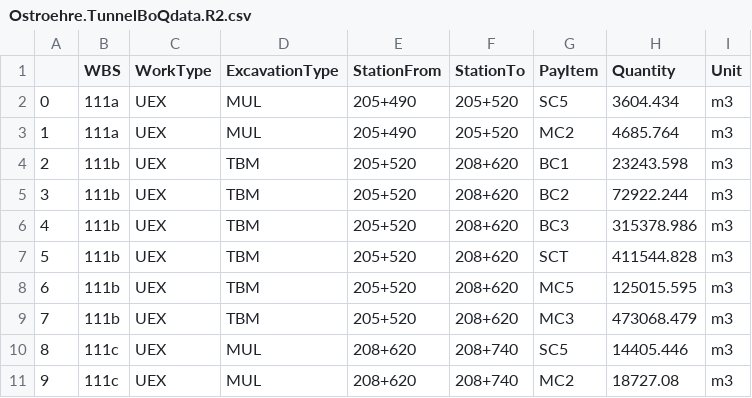
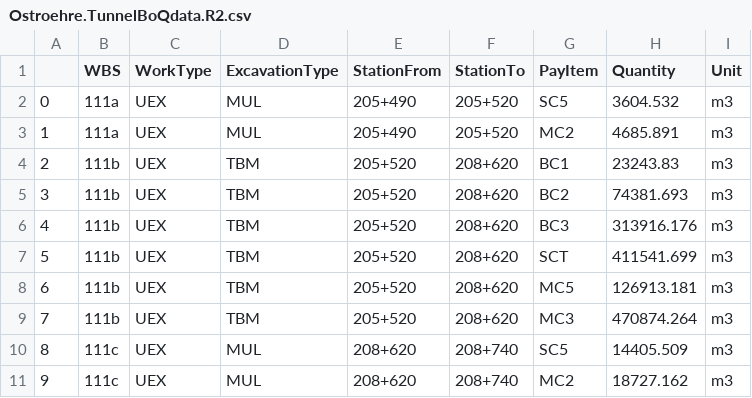
Before and after one commit to JJK-engineering/TunnelGIS.Rheintunnel, a CSV file: WORK/Ostroehre.TunnelBoQdata.R2.csv, drawn as a sheet.

```diff
--- a/WORK/Ostroehre.TunnelBoQdata.R2.csv
+++ b/WORK/Ostroehre.TunnelBoQdata.R2.csv
@@ -1,11 +1,11 @@
 ,WBS,WorkType,ExcavationType,StationFrom,StationTo,PayItem,Quantity,Unit
-0,111a,UEX,MUL,205+490,205+520,SC5,3604.434,m3
-1,111a,UEX,MUL,205+490,205+520,MC2,4685.764,m3
-2,111b,UEX,TBM,205+520,208+620,BC1,23243.598,m3
-3,111b,UEX,TBM,205+520,208+620,BC2,72922.244,m3
-4,111b,UEX,TBM,205+520,208+620,BC3,315378.986,m3
-5,111b,UEX,TBM,205+520,208+620,SCT,411544.828,m3
-6,111b,UEX,TBM,205+520,208+620,MC5,125015.595,m3
-7,111b,UEX,TBM,205+520,208+620,MC3,473068.479,m3
-8,111c,UEX,MUL,208+620,208+740,SC5,14405.446,m3
-9,111c,UEX,MUL,208+620,208+740,MC2,18727.08,m3
+0,111a,UEX,MUL,205+490,205+520,SC5,3604.532,m3
+1,111a,UEX,MUL,205+490,205+520,MC2,4685.891,m3
+2,111b,UEX,TBM,205+520,208+620,BC1,23243.83,m3
+3,111b,UEX,TBM,205+520,208+620,BC2,74381.693,m3
+4,111b,UEX,TBM,205+520,208+620,BC3,313916.176,m3
+5,111b,UEX,TBM,205+520,208+620,SCT,411541.699,m3
+6,111b,UEX,TBM,205+520,208+620,MC5,126913.181,m3
+7,111b,UEX,TBM,205+520,208+620,MC3,470874.264,m3
+8,111c,UEX,MUL,208+620,208+740,SC5,14405.509,m3
+9,111c,UEX,MUL,208+620,208+740,MC2,18727.162,m3
```
Also changed, not shown: 24 other files.
